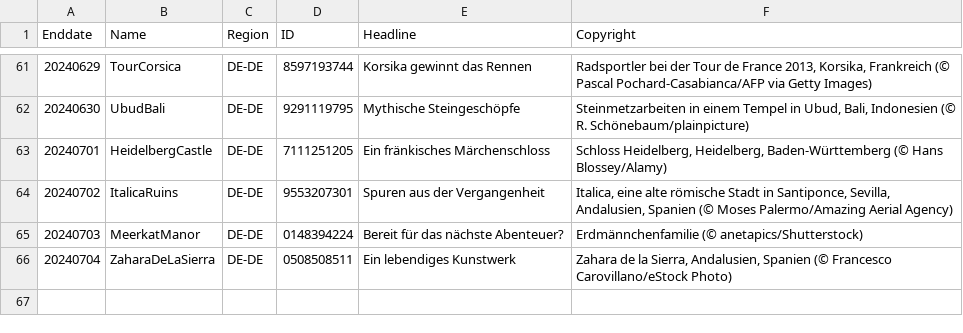
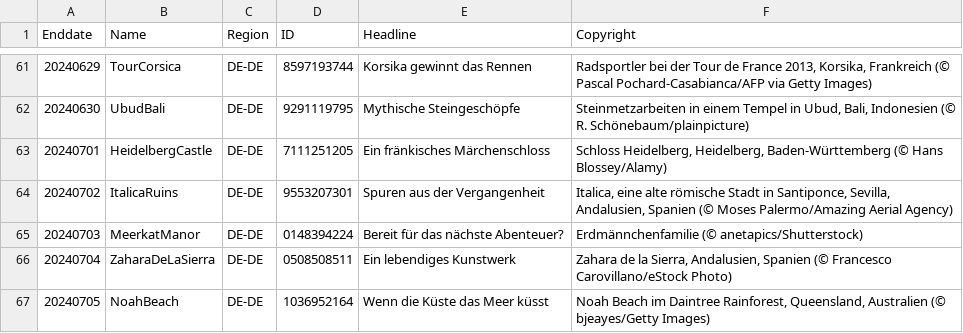
Before and after one commit to tauyoungsama/imageArchive, a CSV file: metadata/DE-DE.csv, drawn as a sheet; only a part is shown, gaps mark what is left out.

```diff
--- a/metadata/DE-DE.csv
+++ b/metadata/DE-DE.csv
@@ -66 +66,2 @@ Enddate,Name,Region,ID,Headline,Copyright
 20240704,ZaharaDeLaSierra,DE-DE,0508508511,"Ein lebendiges Kunstwerk","Zahara de la Sierra, Andalusien, Spanien (© Francesco Carovillano/eStock Photo)"
+20240705,NoahBeach,DE-DE,1036952164,"Wenn die Küste das Meer küsst","Noah Beach im Daintree Rainforest, Queensland, Australien (© bjeayes/Getty Images)"
```
Also changed, not shown: metadata/EN-CA.csv, metadata/EN-US.csv, 10 other files.
